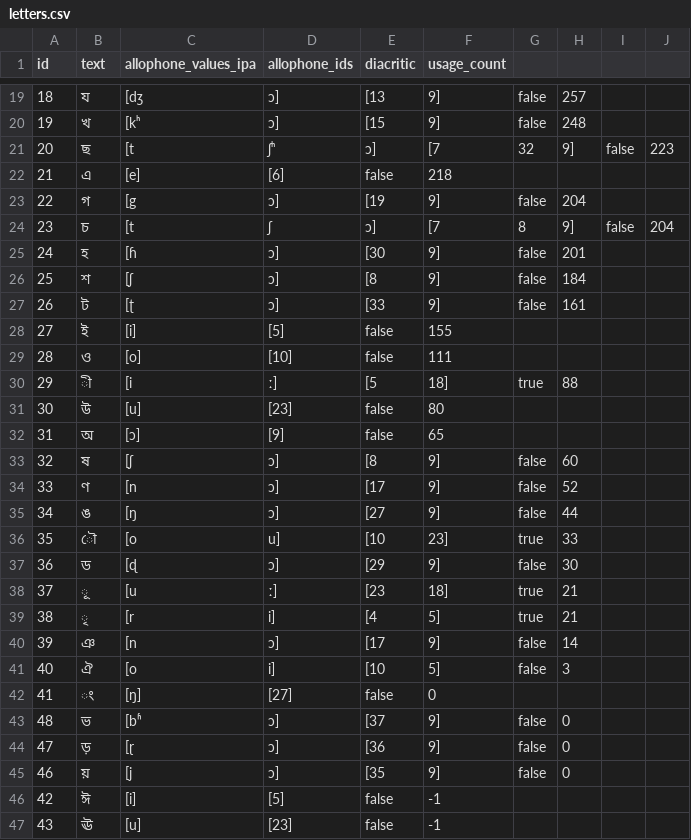
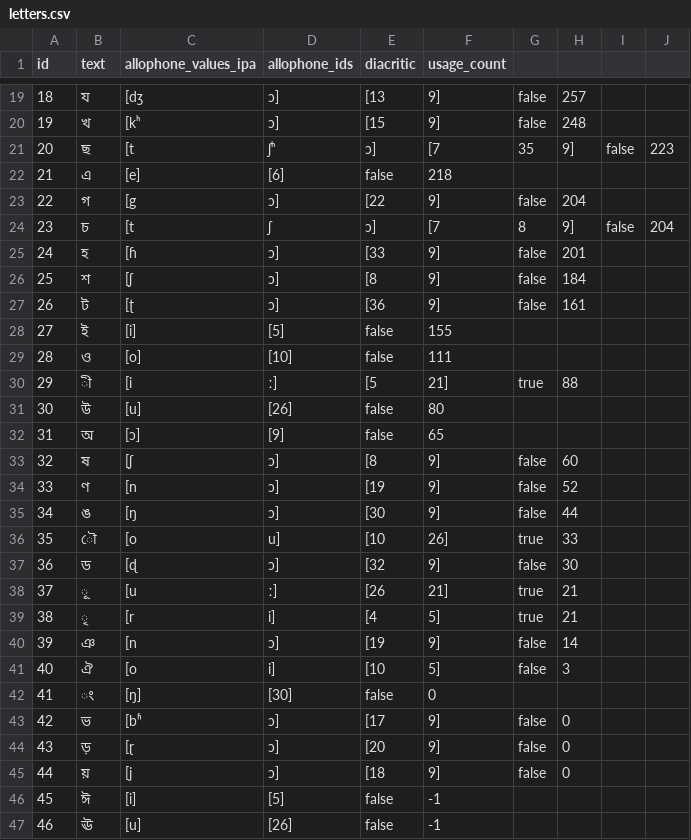
Before and after one commit to elimu-ai/webapp, a CSV file: src/main/resources/db/content_TEST/ben/letters.csv, drawn as a sheet; only a part is shown, gaps mark what is left out; the diff covers the shown part only.

Commit message:
#774 Add educational content: Bengali
- Letters

```diff
--- a/src/main/resources/db/content_TEST/ben/letters.csv
+++ b/src/main/resources/db/content_TEST/ben/letters.csv
@@ -20,28 +20,28 @@ id,text,allophone_values_ipa,allophone_ids,diacritic,usage_count
 19,"খ",[kʰ, ɔ],[15, 9],false,248
-20,"ছ",[t, ʃʰ, ɔ],[7, 32, 9],false,223
+20,"ছ",[t, ʃʰ, ɔ],[7, 35, 9],false,223
 21,"এ",[e],[6],false,218
-22,"গ",[g, ɔ],[19, 9],false,204
+22,"গ",[g, ɔ],[22, 9],false,204
 23,"চ",[t, ʃ, ɔ],[7, 8, 9],false,204
-24,"হ",[ɦ, ɔ],[30, 9],false,201
+24,"হ",[ɦ, ɔ],[33, 9],false,201
 25,"শ",[ʃ, ɔ],[8, 9],false,184
-26,"ট",[ʈ, ɔ],[33, 9],false,161
+26,"ট",[ʈ, ɔ],[36, 9],false,161
 27,"ই",[i],[5],false,155
 28,"ও",[o],[10],false,111
-29,"ী",[i, ː],[5, 18],true,88
-30,"উ",[u],[23],false,80
+29,"ী",[i, ː],[5, 21],true,88
+30,"উ",[u],[26],false,80
 31,"অ",[ɔ],[9],false,65
 32,"ষ",[ʃ, ɔ],[8, 9],false,60
-33,"ণ",[n, ɔ],[17, 9],false,52
-34,"ঙ",[ŋ, ɔ],[27, 9],false,44
-35,"ৌ",[o, u],[10, 23],true,33
-36,"ড",[ɖ, ɔ],[29, 9],false,30
-37,"ূ",[u, ː],[23, 18],true,21
+33,"ণ",[n, ɔ],[19, 9],false,52
+34,"ঙ",[ŋ, ɔ],[30, 9],false,44
+35,"ৌ",[o, u],[10, 26],true,33
+36,"ড",[ɖ, ɔ],[32, 9],false,30
+37,"ূ",[u, ː],[26, 21],true,21
 38,"ৃ",[r, i],[4, 5],true,21
-39,"ঞ",[n, ɔ],[17, 9],false,14
+39,"ঞ",[n, ɔ],[19, 9],false,14
 40,"ঐ",[o, i],[10, 5],false,3
-41,"ং",[ŋ],[27],false,0
-48,"ভ",[bʱ, ɔ],[37, 9],false,0
-47,"ড়",[ɽ, ɔ],[36, 9],false,0
-46,"য়",[j, ɔ],[35, 9],false,0
-42,"ঈ",[i],[5],false,-1
-43,"ঊ",[u],[23],false,-1
+41,"ং",[ŋ],[30],false,0
+42,"ভ",[bʱ, ɔ],[17, 9],false,0
+43,"ড়",[ɽ, ɔ],[20, 9],false,0
+44,"য়",[j, ɔ],[18, 9],false,0
+45,"ঈ",[i],[5],false,-1
+46,"ঊ",[u],[26],false,-1
```
Also changed, not shown: 8 edited cells elsewhere in this file.
